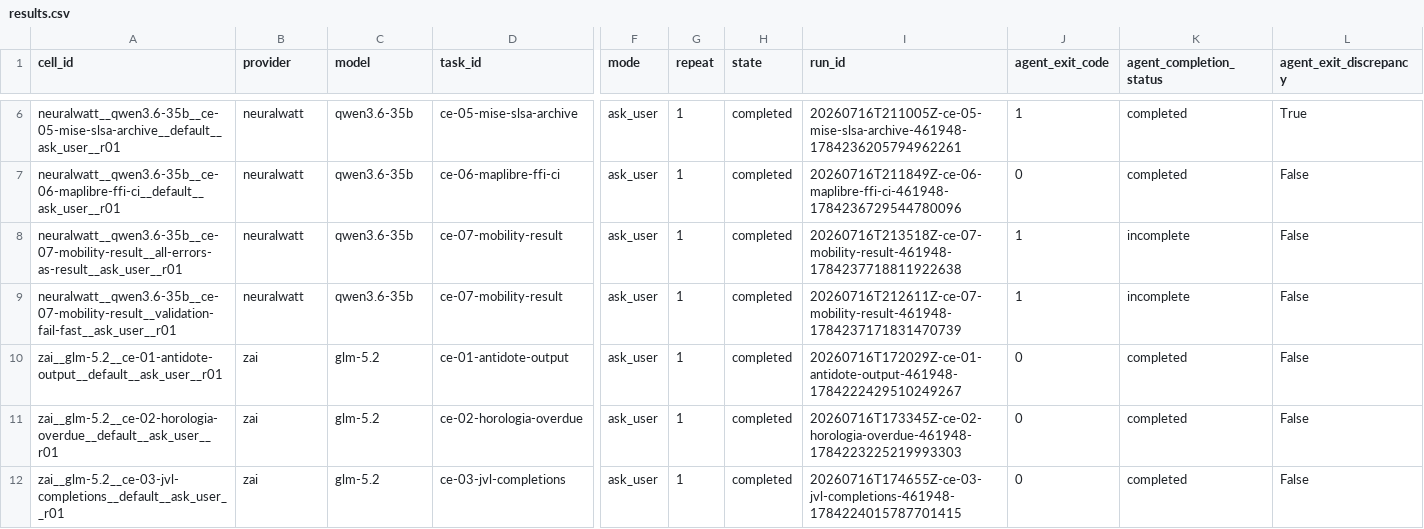
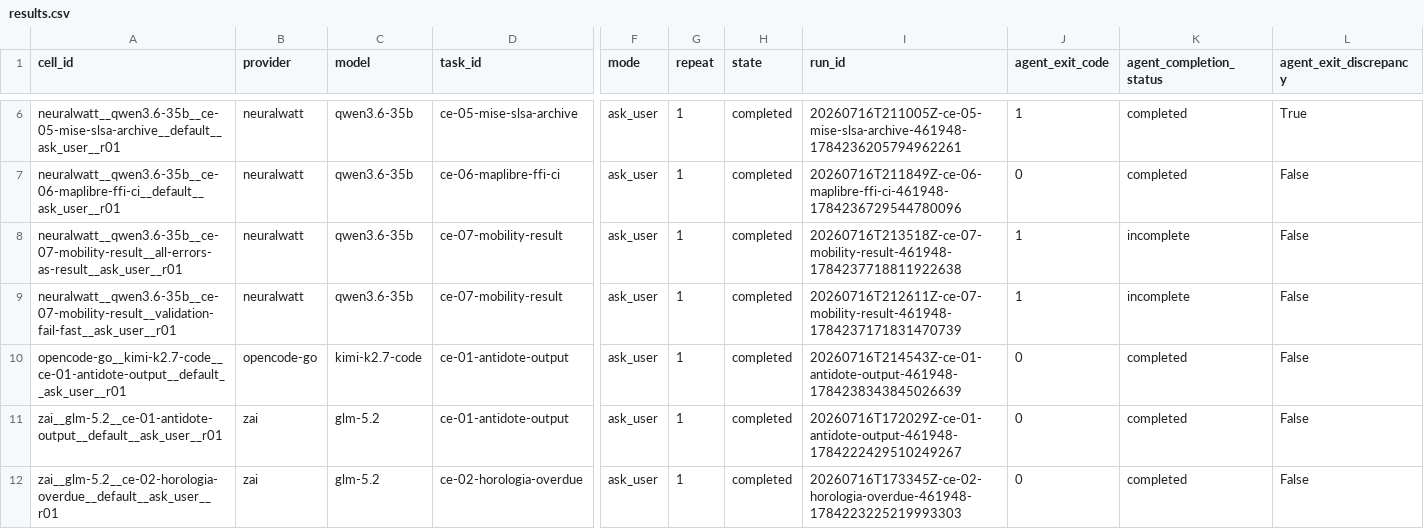
Before and after one commit to sargunv-bot/coding-agent-evals, a CSV file: reports/experiments/real-models-v1-stage-b/results.csv, drawn as a sheet; only a part is shown, gaps mark what is left out; the shorter side is filled out with more unchanged rows; rows hold the shown columns only; the diff names each change by its address in the sheet, - before the commit and + after, or states it on an @@ line.

Commit message:
results: publish Stage-B cells through 17

```diff
--- a/reports/experiments/real-models-v1-stage-b/results.csv
+++ b/reports/experiments/real-models-v1-stage-b/results.csv
+row 10: opencode-go__kimi-k2.7-code__ce-01-antidote-output__default__ask_user__r01 | opencode-go | kimi-k2.7-code | ce-01-antidote-output | ask_user | 1 | completed | 20260716T214543Z-ce-01-antidote-output-461948-1784238343845026639 | 0 | completed | False
```
Also changed, not shown: 10 other files.
